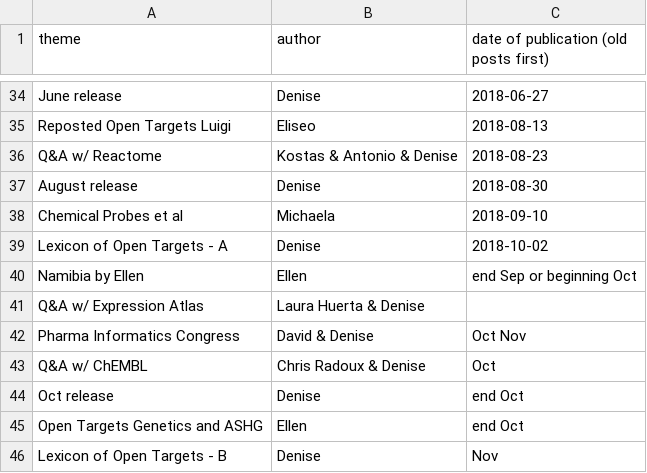
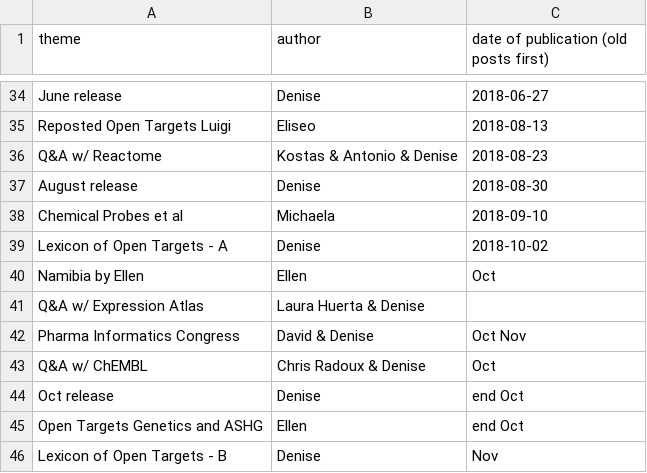
Before and after one commit to emcdonagh-OT/outreach, a CSV file: todo_blog.csv, drawn as a sheet; only a part is shown, gaps mark what is left out.

Commit message:
Update todo_blog.csv

```diff
--- a/todo_blog.csv
+++ b/todo_blog.csv
@@ -39,3 +39,3 @@ Chemical Probes et al,Michaela, 2018-09-10,
 Lexicon of Open Targets - A,Denise,2018-10-02,
-Namibia by Ellen, Ellen, end Sep or beginning Oct,
+Namibia by Ellen, Ellen, Oct,
 Q&A w/ Expression Atlas,Laura Huerta & Denise, ,
```
